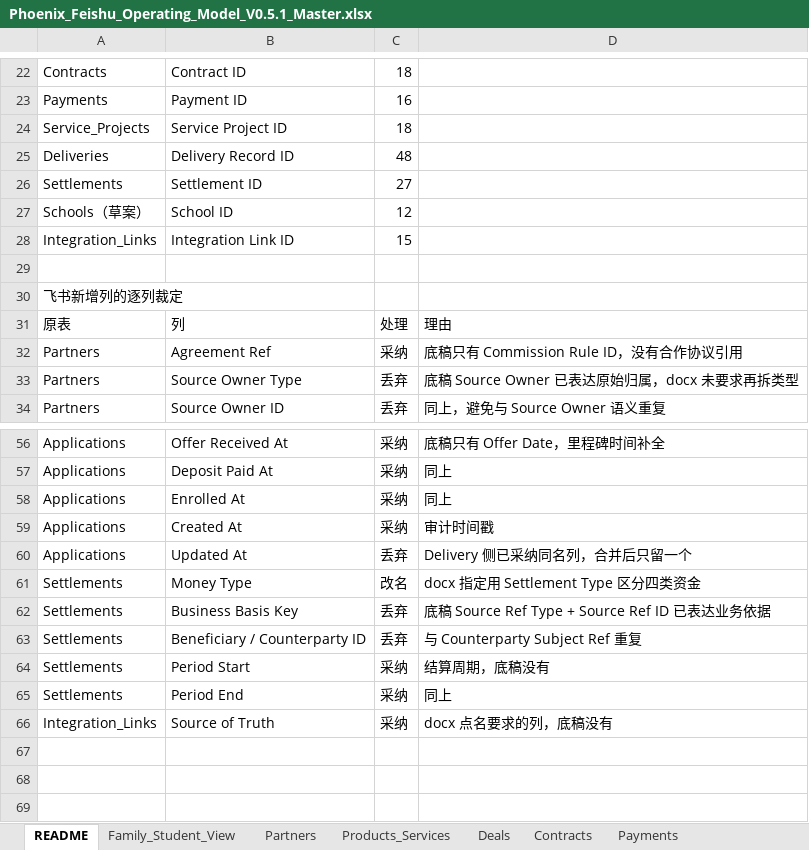
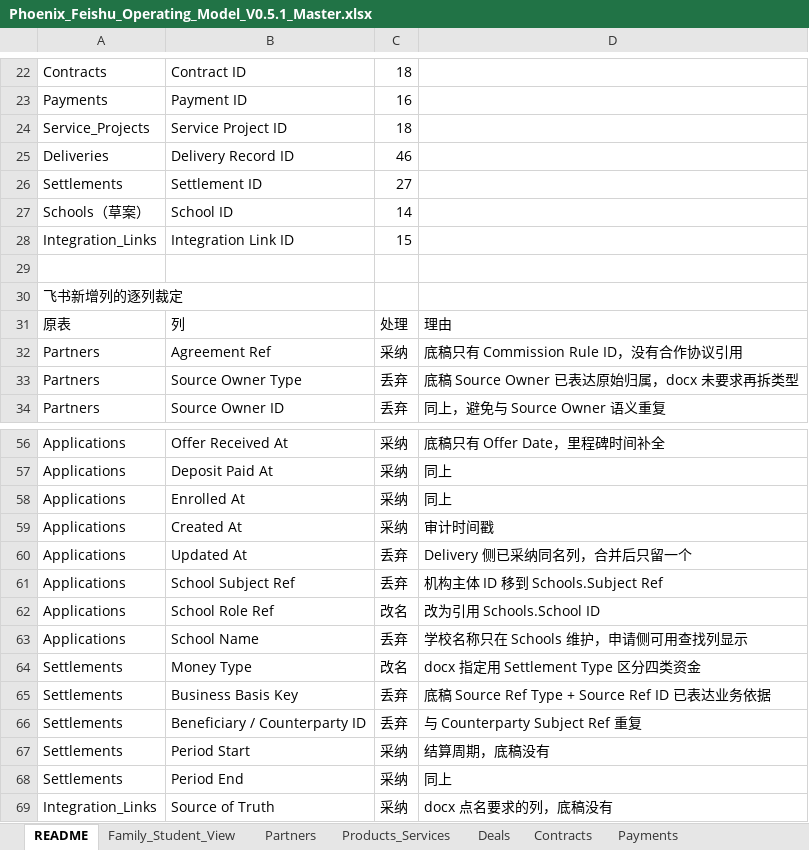
Before and after one commit to Jimson614/phoenix, an Excel workbook: Phoenix Compass/education compass/tools/feishu-v05/Phoenix_Feishu_Operating_Model_V0.5.1_Master.xlsx, sheet README, drawn as a sheet; only a part is shown, gaps mark what is left out; values as stored, in another font and other column widths than the file's, no borders; the diff names each change by its address in the sheet, - before the commit and + after, or states it on an @@ line.

```diff
--- a/Phoenix Compass/education compass/tools/feishu-v05/Phoenix_Feishu_Operating_Model_V0.5.1_Master.xlsx (sheet README)
+++ b/Phoenix Compass/education compass/tools/feishu-v05/Phoenix_Feishu_Operating_Model_V0.5.1_Master.xlsx (sheet README)
-C25: 48
+C25: 46
-C27: 12
+C27: 14
+row 61: Applications | School Subject Ref | 丢弃 | 机构主体 ID 移到 Schools.Subject Ref
+row 62: Applications | School Role Ref | 改名 | 改为引用 Schools.School ID
+row 63: Applications | School Name | 丢弃 | 学校名称只在 Schools 维护，申请侧可用查找列显示
```
Also changed, not shown: sheet Deliveries, sheet Schools, 2 other files.
